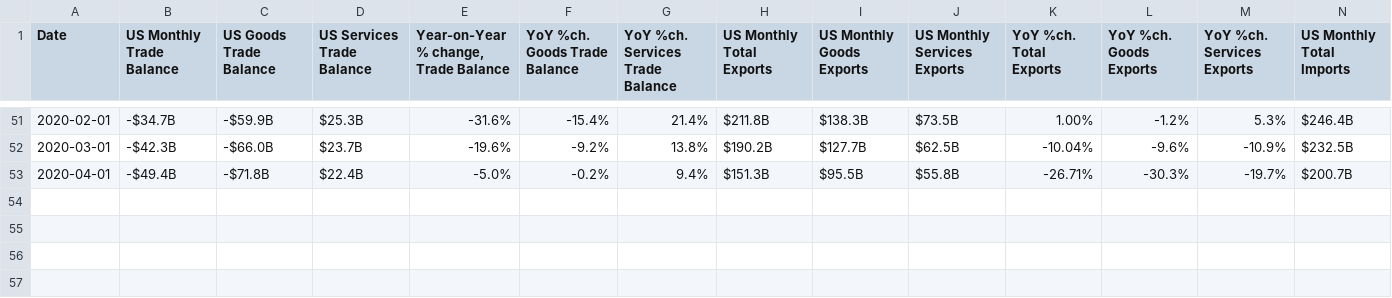
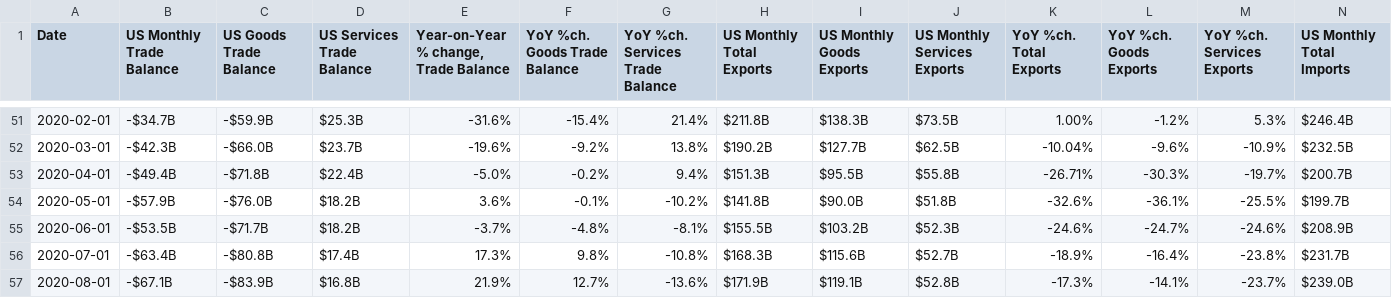
Before and after one commit to prosperousamerica/tradedatabase, a TSV file: data/tradedata-monthly.tsv, drawn as a sheet; only a part is shown, gaps mark what is left out; rows hold the shown columns only; the diff names each change by its address in the sheet, - before the commit and + after, or states it on an @@ line.

Commit message:
Update October 2020

```diff
--- a/data/tradedata-monthly.tsv
+++ b/data/tradedata-monthly.tsv
+row 54: 2020-05-01 | -$57.9B | -$76.0B | $18.2B | 3.6% | -0.1% | -10.2% | $141.8B | $90.0B | $51.8B | -32.6% | -36.1% | -25.5% | $199.7B
+row 55: 2020-06-01 | -$53.5B | -$71.7B | $18.2B | -3.7% | -4.8% | -8.1% | $155.5B | $103.2B | $52.3B | -24.6% | -24.7% | -24.6% | $208.9B
+row 56: 2020-07-01 | -$63.4B | -$80.8B | $17.4B | 17.3% | 9.8% | -10.8% | $168.3B | $115.6B | $52.7B | -18.9% | -16.4% | -23.8% | $231.7B
+row 57: 2020-08-01 | -$67.1B | -$83.9B | $16.8B | 21.9% | 12.7% | -13.6% | $171.9B | $119.1B | $52.8B | -17.3% | -14.1% | -23.7% | $239.0B
```
